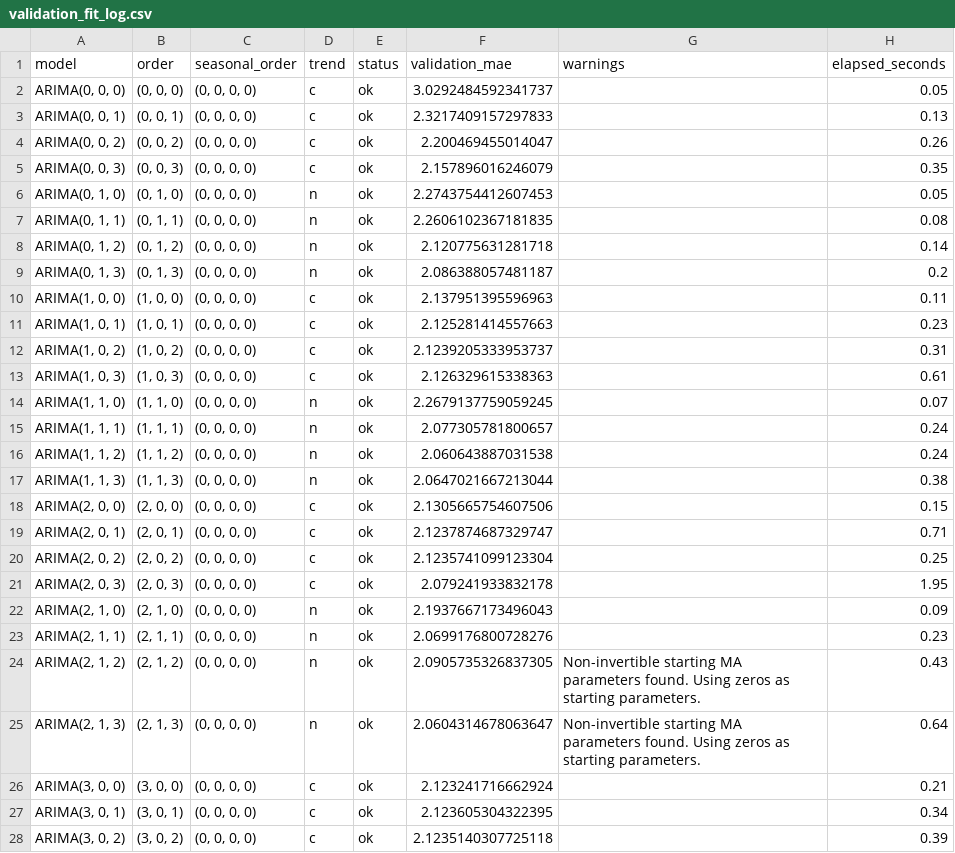
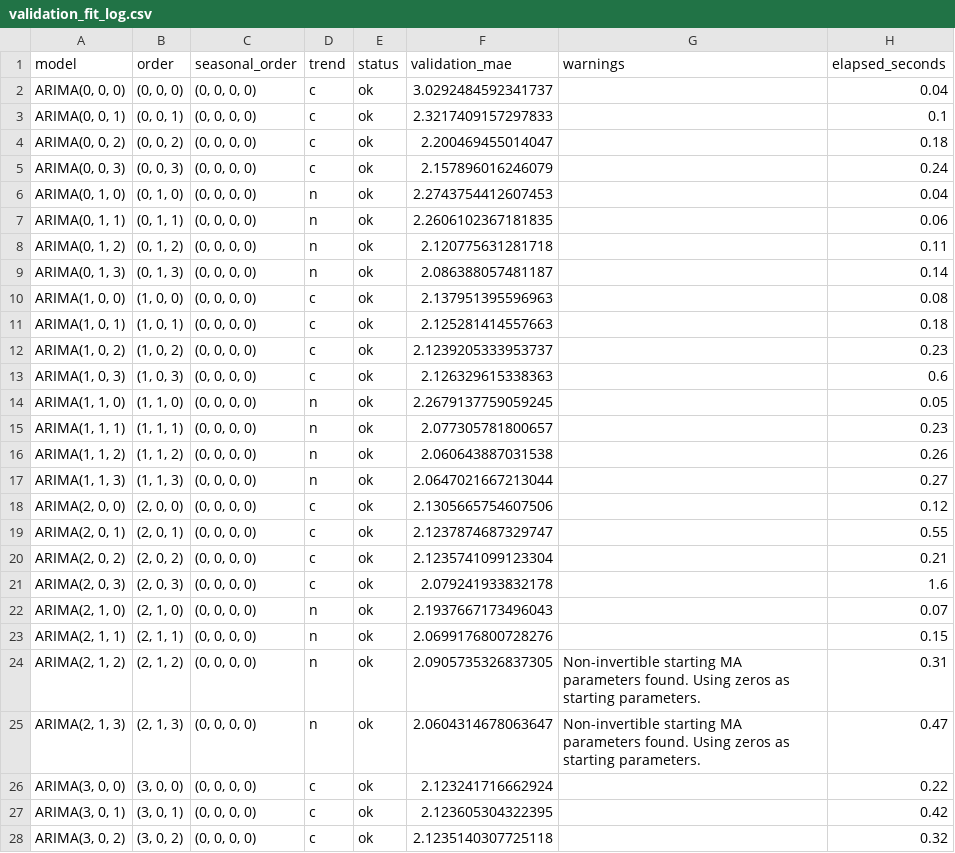
Before and after one commit to nguyena221/DS4002-project2, a CSV file: output/original_poc3_forward_filled/validation_fit_log.csv, drawn as a sheet; only a part is shown; the diff covers the shown part only.

```diff
--- a/output/original_poc3_forward_filled/validation_fit_log.csv
+++ b/output/original_poc3_forward_filled/validation_fit_log.csv
@@ -1,28 +1,28 @@
 model,order,seasonal_order,trend,status,validation_mae,warnings,elapsed_seconds
-"ARIMA(0, 0, 0)","(0, 0, 0)","(0, 0, 0, 0)",c,ok,3.0292484592341737,,0.05
-"ARIMA(0, 0, 1)","(0, 0, 1)","(0, 0, 0, 0)",c,ok,2.3217409157297833,,0.13
-"ARIMA(0, 0, 2)","(0, 0, 2)","(0, 0, 0, 0)",c,ok,2.200469455014047,,0.26
-"ARIMA(0, 0, 3)","(0, 0, 3)","(0, 0, 0, 0)",c,ok,2.157896016246079,,0.35
-"ARIMA(0, 1, 0)","(0, 1, 0)","(0, 0, 0, 0)",n,ok,2.2743754412607453,,0.05
-"ARIMA(0, 1, 1)","(0, 1, 1)","(0, 0, 0, 0)",n,ok,2.2606102367181835,,0.08
-"ARIMA(0, 1, 2)","(0, 1, 2)","(0, 0, 0, 0)",n,ok,2.120775631281718,,0.14
-"ARIMA(0, 1, 3)","(0, 1, 3)","(0, 0, 0, 0)",n,ok,2.086388057481187,,0.2
-"ARIMA(1, 0, 0)","(1, 0, 0)","(0, 0, 0, 0)",c,ok,2.137951395596963,,0.11
-"ARIMA(1, 0, 1)","(1, 0, 1)","(0, 0, 0, 0)",c,ok,2.125281414557663,,0.23
-"ARIMA(1, 0, 2)","(1, 0, 2)","(0, 0, 0, 0)",c,ok,2.1239205333953737,,0.31
-"ARIMA(1, 0, 3)","(1, 0, 3)","(0, 0, 0, 0)",c,ok,2.126329615338363,,0.61
-"ARIMA(1, 1, 0)","(1, 1, 0)","(0, 0, 0, 0)",n,ok,2.2679137759059245,,0.07
-"ARIMA(1, 1, 1)","(1, 1, 1)","(0, 0, 0, 0)",n,ok,2.077305781800657,,0.24
-"ARIMA(1, 1, 2)","(1, 1, 2)","(0, 0, 0, 0)",n,ok,2.060643887031538,,0.24
-"ARIMA(1, 1, 3)","(1, 1, 3)","(0, 0, 0, 0)",n,ok,2.0647021667213044,,0.38
-"ARIMA(2, 0, 0)","(2, 0, 0)","(0, 0, 0, 0)",c,ok,2.1305665754607506,,0.15
-"ARIMA(2, 0, 1)","(2, 0, 1)","(0, 0, 0, 0)",c,ok,2.1237874687329747,,0.71
-"ARIMA(2, 0, 2)","(2, 0, 2)","(0, 0, 0, 0)",c,ok,2.1235741099123304,,0.25
-"ARIMA(2, 0, 3)","(2, 0, 3)","(0, 0, 0, 0)",c,ok,2.079241933832178,,1.95
-"ARIMA(2, 1, 0)","(2, 1, 0)","(0, 0, 0, 0)",n,ok,2.1937667173496043,,0.09
-"ARIMA(2, 1, 1)","(2, 1, 1)","(0, 0, 0, 0)",n,ok,2.0699176800728276,,0.23
-"ARIMA(2, 1, 2)","(2, 1, 2)","(0, 0, 0, 0)",n,ok,2.0905735326837305,Non-invertible starting MA parameters found. Using zeros as starting parameters.,0.43
-"ARIMA(2, 1, 3)","(2, 1, 3)","(0, 0, 0, 0)",n,ok,2.0604314678063647,Non-invertible starting MA parameters found. Using zeros as starting parameters.,0.64
-"ARIMA(3, 0, 0)","(3, 0, 0)","(0, 0, 0, 0)",c,ok,2.123241716662924,,0.21
-"ARIMA(3, 0, 1)","(3, 0, 1)","(0, 0, 0, 0)",c,ok,2.123605304322395,,0.34
-"ARIMA(3, 0, 2)","(3, 0, 2)","(0, 0, 0, 0)",c,ok,2.1235140307725118,,0.39
+"ARIMA(0, 0, 0)","(0, 0, 0)","(0, 0, 0, 0)",c,ok,3.0292484592341737,,0.04
+"ARIMA(0, 0, 1)","(0, 0, 1)","(0, 0, 0, 0)",c,ok,2.3217409157297833,,0.1
+"ARIMA(0, 0, 2)","(0, 0, 2)","(0, 0, 0, 0)",c,ok,2.200469455014047,,0.18
+"ARIMA(0, 0, 3)","(0, 0, 3)","(0, 0, 0, 0)",c,ok,2.157896016246079,,0.24
+"ARIMA(0, 1, 0)","(0, 1, 0)","(0, 0, 0, 0)",n,ok,2.2743754412607453,,0.04
+"ARIMA(0, 1, 1)","(0, 1, 1)","(0, 0, 0, 0)",n,ok,2.2606102367181835,,0.06
+"ARIMA(0, 1, 2)","(0, 1, 2)","(0, 0, 0, 0)",n,ok,2.120775631281718,,0.11
+"ARIMA(0, 1, 3)","(0, 1, 3)","(0, 0, 0, 0)",n,ok,2.086388057481187,,0.14
+"ARIMA(1, 0, 0)","(1, 0, 0)","(0, 0, 0, 0)",c,ok,2.137951395596963,,0.08
+"ARIMA(1, 0, 1)","(1, 0, 1)","(0, 0, 0, 0)",c,ok,2.125281414557663,,0.18
+"ARIMA(1, 0, 2)","(1, 0, 2)","(0, 0, 0, 0)",c,ok,2.1239205333953737,,0.23
+"ARIMA(1, 0, 3)","(1, 0, 3)","(0, 0, 0, 0)",c,ok,2.126329615338363,,0.6
+"ARIMA(1, 1, 0)","(1, 1, 0)","(0, 0, 0, 0)",n,ok,2.2679137759059245,,0.05
+"ARIMA(1, 1, 1)","(1, 1, 1)","(0, 0, 0, 0)",n,ok,2.077305781800657,,0.23
+"ARIMA(1, 1, 2)","(1, 1, 2)","(0, 0, 0, 0)",n,ok,2.060643887031538,,0.26
+"ARIMA(1, 1, 3)","(1, 1, 3)","(0, 0, 0, 0)",n,ok,2.0647021667213044,,0.27
+"ARIMA(2, 0, 0)","(2, 0, 0)","(0, 0, 0, 0)",c,ok,2.1305665754607506,,0.12
+"ARIMA(2, 0, 1)","(2, 0, 1)","(0, 0, 0, 0)",c,ok,2.1237874687329747,,0.55
+"ARIMA(2, 0, 2)","(2, 0, 2)","(0, 0, 0, 0)",c,ok,2.1235741099123304,,0.21
+"ARIMA(2, 0, 3)","(2, 0, 3)","(0, 0, 0, 0)",c,ok,2.079241933832178,,1.6
+"ARIMA(2, 1, 0)","(2, 1, 0)","(0, 0, 0, 0)",n,ok,2.1937667173496043,,0.07
+"ARIMA(2, 1, 1)","(2, 1, 1)","(0, 0, 0, 0)",n,ok,2.0699176800728276,,0.15
+"ARIMA(2, 1, 2)","(2, 1, 2)","(0, 0, 0, 0)",n,ok,2.0905735326837305,Non-invertible starting MA parameters found. Using zeros as starting parameters.,0.31
+"ARIMA(2, 1, 3)","(2, 1, 3)","(0, 0, 0, 0)",n,ok,2.0604314678063647,Non-invertible starting MA parameters found. Using zeros as starting parameters.,0.47
+"ARIMA(3, 0, 0)","(3, 0, 0)","(0, 0, 0, 0)",c,ok,2.123241716662924,,0.22
+"ARIMA(3, 0, 1)","(3, 0, 1)","(0, 0, 0, 0)",c,ok,2.123605304322395,,0.42
+"ARIMA(3, 0, 2)","(3, 0, 2)","(0, 0, 0, 0)",c,ok,2.1235140307725118,,0.32
```
Also changed, not shown: 11 edited cells elsewhere in this file, data/processed/albemarle_pm25_poc3_forward_filled.csv, output/corrected_forward_filled/validation_fit_log.csv, 24 other files.
